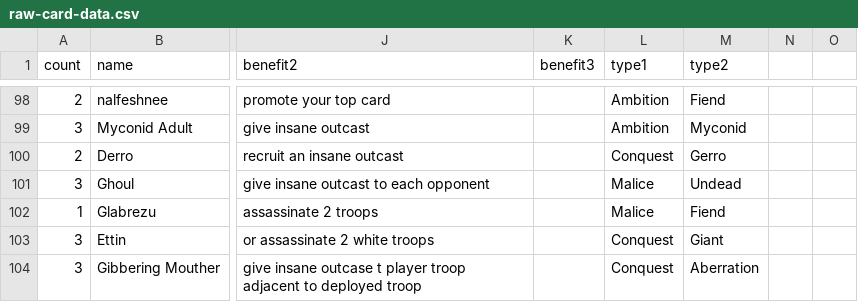
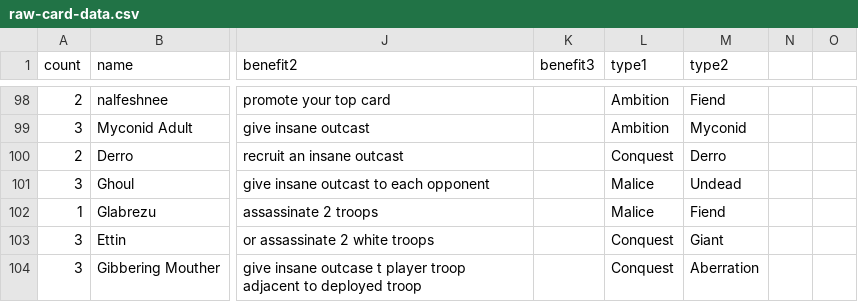
Before and after one commit to RedMedusa61s/tyrants-of-the-underdark, a CSV file: assets/raw-card-data.csv, drawn as a sheet; only a part is shown, gaps mark what is left out; the diff covers the shown part only; the diff names each change by its address in the sheet, - before the commit and + after, or states it on an @@ line.

```diff
--- a/assets/raw-card-data.csv
+++ b/assets/raw-card-data.csv
-M100 (type2): Gerro
+M100 (type2): Derro
```
Also changed, not shown: 6 edited cells elsewhere in this file, 4 other files.
